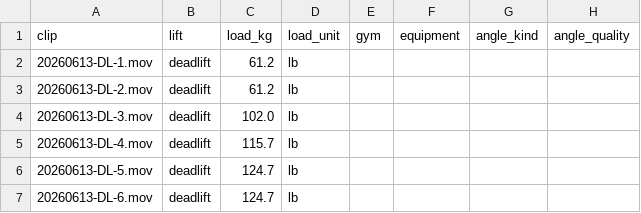
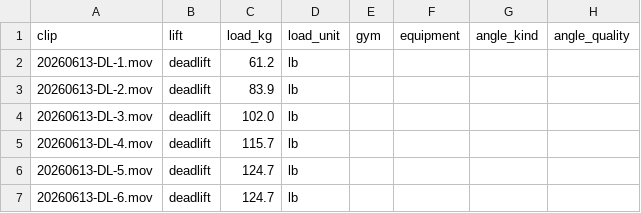
Before and after one commit to jimartter-git/vbt, a CSV file: dataset/clips.csv, drawn as a sheet; only a part is shown; the diff names each change by its address in the sheet, - before the commit and + after, or states it on an @@ line.

```diff
--- a/dataset/clips.csv
+++ b/dataset/clips.csv
-C3 (load_kg): 61.2
+C3 (load_kg): 83.9
```
Also changed, not shown: dataset/rep_metrics.csv, dataset/sets.csv.
